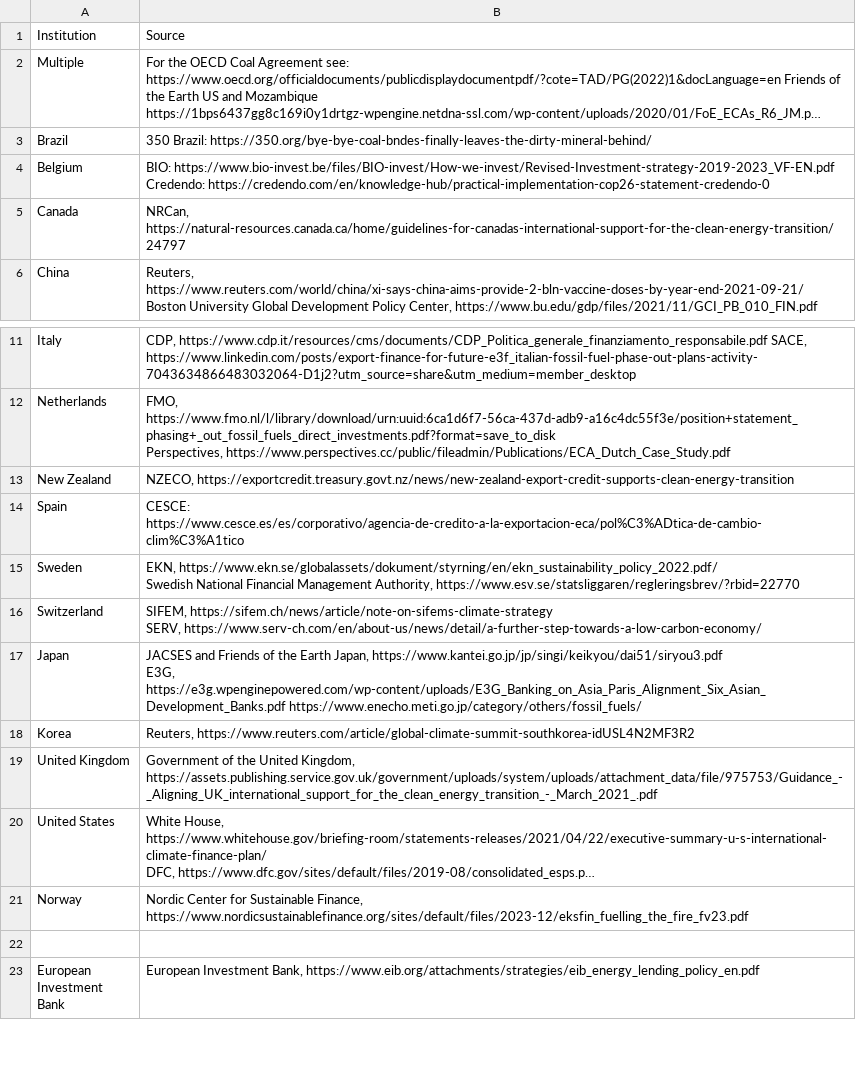
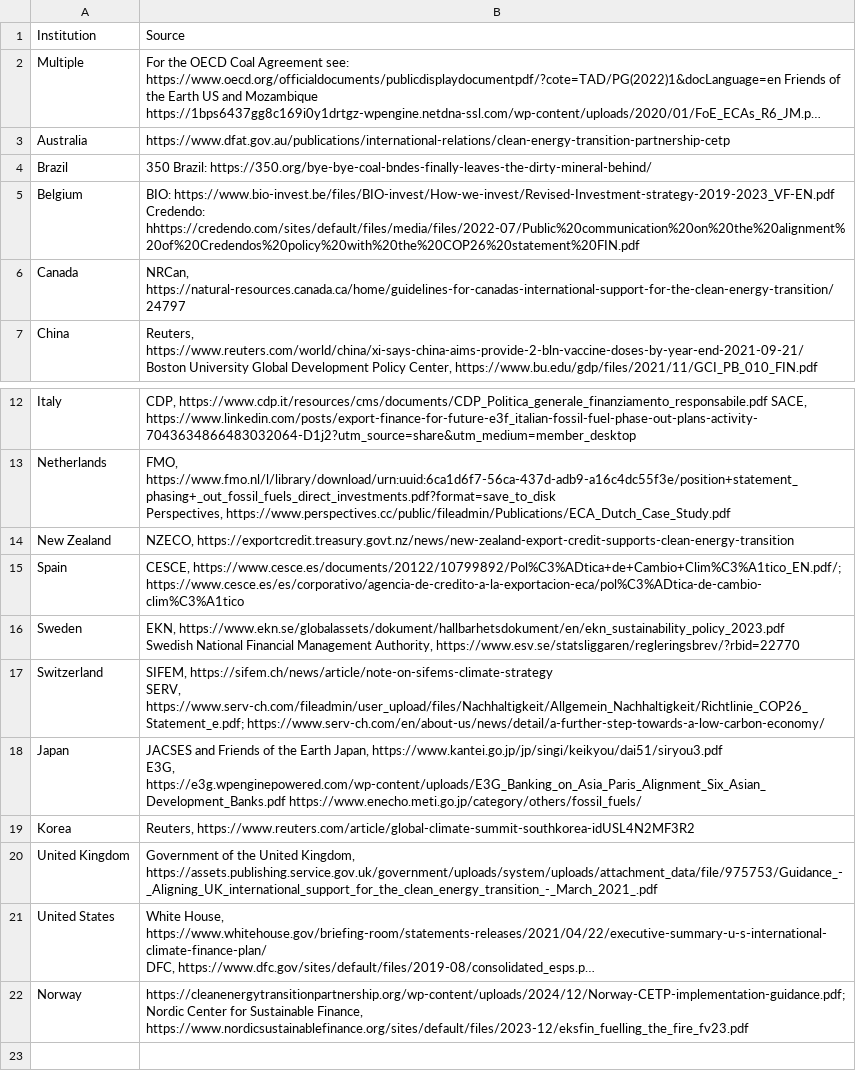
Before and after one commit to DigitalCharlie/oci-climate, a CSV file: public/Sources.csv, drawn as a sheet; only a part is shown, gaps mark what is left out; the shorter side is filled out with more unchanged rows; long unchanged cells end in …; addresses are those after the commit; ↵ is a line break in a cell; the diff names each change by its address in the sheet, - before the commit and + after, or states it on an @@ line.

```diff
--- a/public/Sources.csv
+++ b/public/Sources.csv
+row 3: Australia | https://www.dfat.gov.au/publications/international-relations/clean-energy-transition-partnership-cetp
-B5: …https://www.bio-invest.be/files/BIO-invest/How-we-invest/Revised-Investment-strategy-2019-2023_VF-EN.pdf ↵ Credendo: https://credendo.com/en/knowledge-hub/practical-implementation-cop26-statement-credendo-0
+B5: …https://www.bio-invest.be/files/BIO-invest/How-we-invest/Revised-Investment-strategy-2019-2023_VF-EN.pdf ↵ Credendo: hhttps://credendo.com/sites/default/files/media/files/2022-07/Public%20communication%20on%20the%20alignment%20of%20Credendos%20policy%20with%20the%20COP26%20statement%20FIN.pdf
-B15: CESCE: https://www.cesce.es/es/corporativo/agencia-de-credito-a-la-exportacion-eca/pol%C3%ADtica-de-cambio-clim%C3%A1tico
+B15: CESCE, https://www.cesce.es/documents/20122/10799892/Pol%C3%ADtica+de+Cambio+Clim%C3%A1tico_EN.pdf/; https://www.cesce.es/es/corporativo/agencia-de-credito-a-la-exportacion-eca/pol%C3%ADtica-de-cambio-clim%C3%A1tico
-B16: EKN, https://www.ekn.se/globalassets/dokument/styrning/en/ekn_sustainability_policy_2022.pdf/ ↵ Swedish National…
+B16: EKN, https://www.ekn.se/globalassets/dokument/hallbarhetsdokument/en/ekn_sustainability_policy_2023.pdf ↵ Swedish National…
-B17: …https://sifem.ch/news/article/note-on-sifems-climate-strategy ↵ SERV, https://www.serv-ch.com/en/about-us/news/detail/a-further-step-towards-a-low-carbon-economy/
+B17: …https://sifem.ch/news/article/note-on-sifems-climate-strategy ↵ SERV, https://www.serv-ch.com/fileadmin/user_upload/files/Nachhaltigkeit/Allgemein_Nachhaltigkeit/Richtlinie_COP26_Statement_e.pdf; https://www.serv-ch.com/en/about-us/news/detail/a-further-step-towards-a-low-carbon-economy/
-B22: Nordic Center…
+B22: https://cleanenergytransitionpartnership.org/wp-content/uploads/2024/12/Norway-CETP-implementation-guidance.pdf; Nordic Center…
```
Also changed, not shown: public/FinanceTrackerCountriesTableOnly.csv, public/FinanceTrackerMDBsTableOnly.csv, 12 other files.
